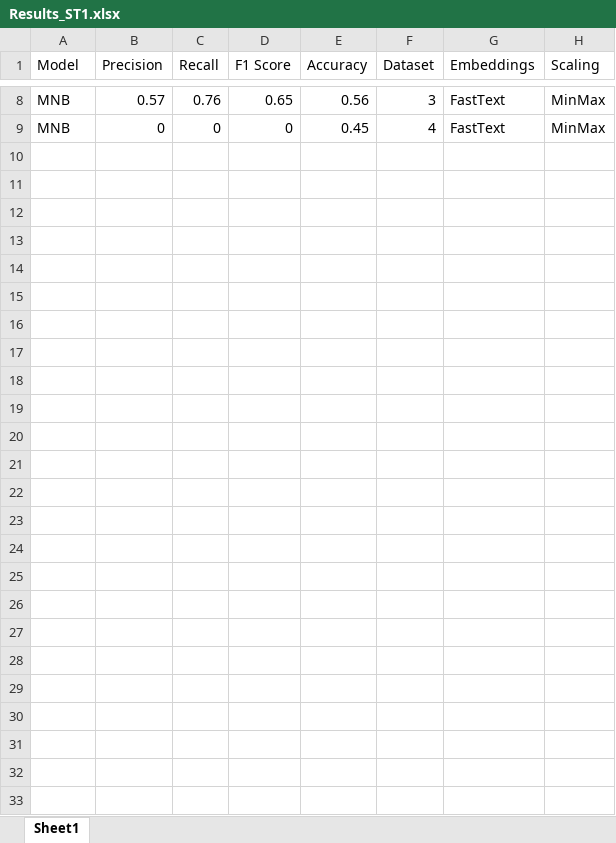
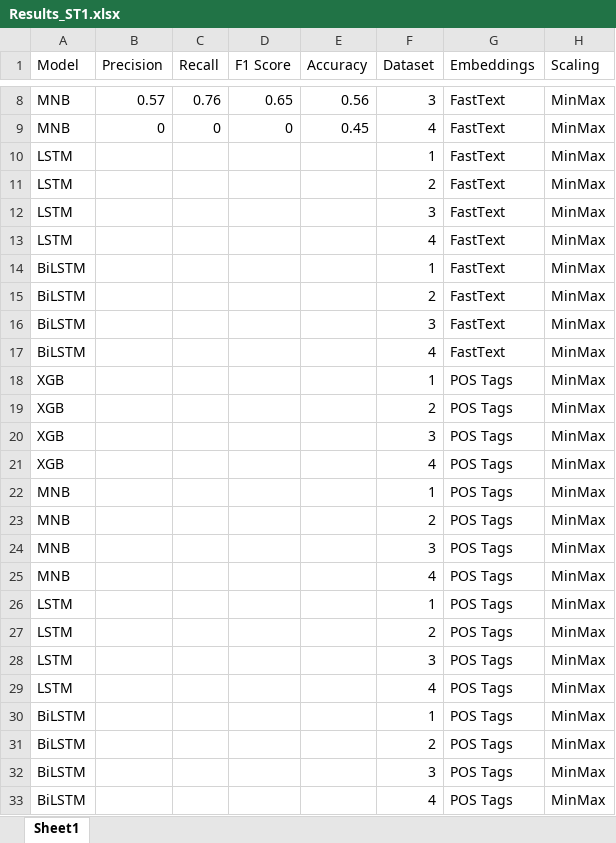
Before and after one commit to nitanshjain/case_shared_task_3, an Excel workbook: Results_ST1.xlsx, sheet Sheet1, drawn as a sheet; only a part is shown, gaps mark what is left out; values as stored, in another font and other column widths than the file's, no borders; table styles not drawn; the diff names each change by its address in the sheet, - before the commit and + after, or states it on an @@ line.

```diff
--- a/Results_ST1.xlsx (sheet Sheet1)
+++ b/Results_ST1.xlsx (sheet Sheet1)
+row 10: LSTM |  |  |  |  | 1 | FastText | MinMax
+row 11: LSTM |  |  |  |  | 2 | FastText | MinMax
+row 12: LSTM |  |  |  |  | 3 | FastText | MinMax
+row 13: LSTM |  |  |  |  | 4 | FastText | MinMax
+row 14: BiLSTM |  |  |  |  | 1 | FastText | MinMax
+row 15: BiLSTM |  |  |  |  | 2 | FastText | MinMax
+row 16: BiLSTM |  |  |  |  | 3 | FastText | MinMax
+row 17: BiLSTM |  |  |  |  | 4 | FastText | MinMax
+row 18: XGB |  |  |  |  | 1 | POS Tags | MinMax
+row 19: XGB |  |  |  |  | 2 | POS Tags | MinMax
+row 20: XGB |  |  |  |  | 3 | POS Tags | MinMax
+row 21: XGB |  |  |  |  | 4 | POS Tags | MinMax
+row 22: MNB |  |  |  |  | 1 | POS Tags | MinMax
+row 23: MNB |  |  |  |  | 2 | POS Tags | MinMax
+row 24: MNB |  |  |  |  | 3 | POS Tags | MinMax
+row 25: MNB |  |  |  |  | 4 | POS Tags | MinMax
+row 26: LSTM |  |  |  |  | 1 | POS Tags | MinMax
+row 27: LSTM |  |  |  |  | 2 | POS Tags | MinMax
+row 28: LSTM |  |  |  |  | 3 | POS Tags | MinMax
+row 29: LSTM |  |  |  |  | 4 | POS Tags | MinMax
+row 30: BiLSTM |  |  |  |  | 1 | POS Tags | MinMax
+row 31: BiLSTM |  |  |  |  | 2 | POS Tags | MinMax
+row 32: BiLSTM |  |  |  |  | 3 | POS Tags | MinMax
+row 33: BiLSTM |  |  |  |  | 4 | POS Tags | MinMax
```
Also changed, not shown: 22 other files.
